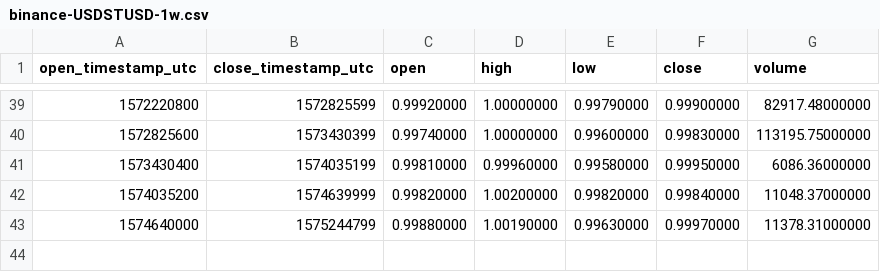
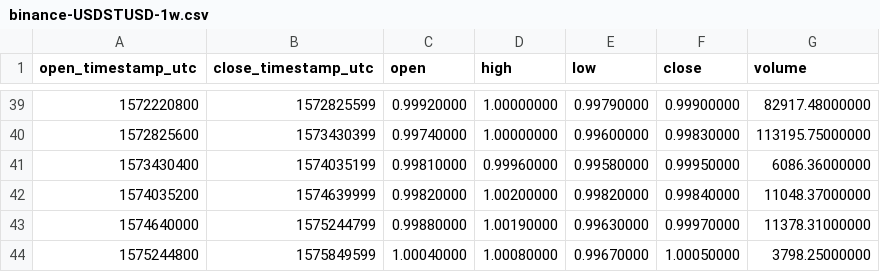
Before and after one commit to cryptobigbro/binance-USDSTUSD, a CSV file: binance-USDSTUSD-1w.csv, drawn as a sheet; only a part is shown, gaps mark what is left out; the diff names each change by its address in the sheet, - before the commit and + after, or states it on an @@ line.

```diff
--- a/binance-USDSTUSD-1w.csv
+++ b/binance-USDSTUSD-1w.csv
+row 44: 1575244800 | 1575849599 | 1.00040000 | 1.00080000 | 0.99670000 | 1.00050000 | 3798.25000000
```
Also changed, not shown: binance-USDSTUSD-1d.csv, binance-USDSTUSD-1h.csv.
